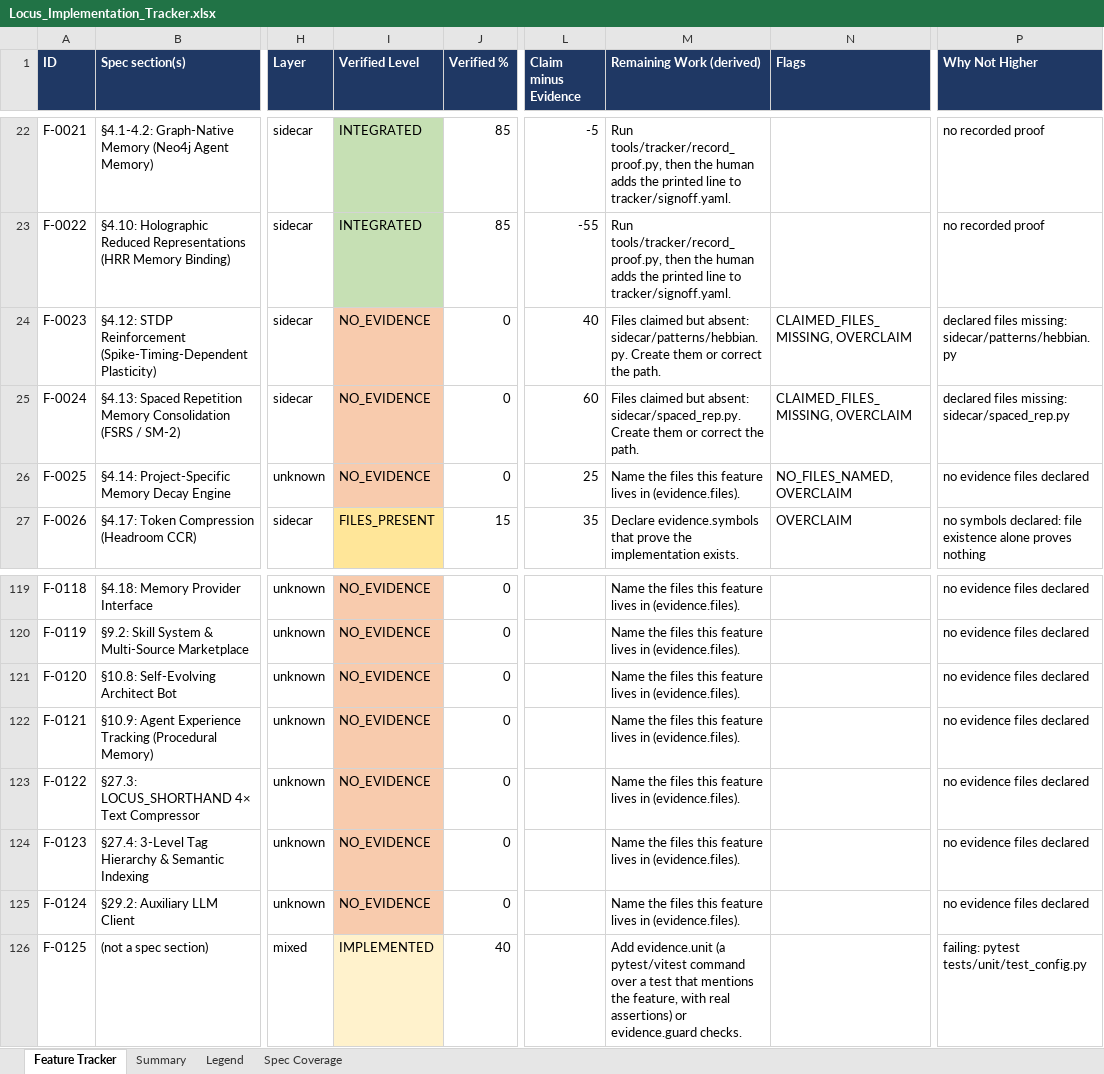
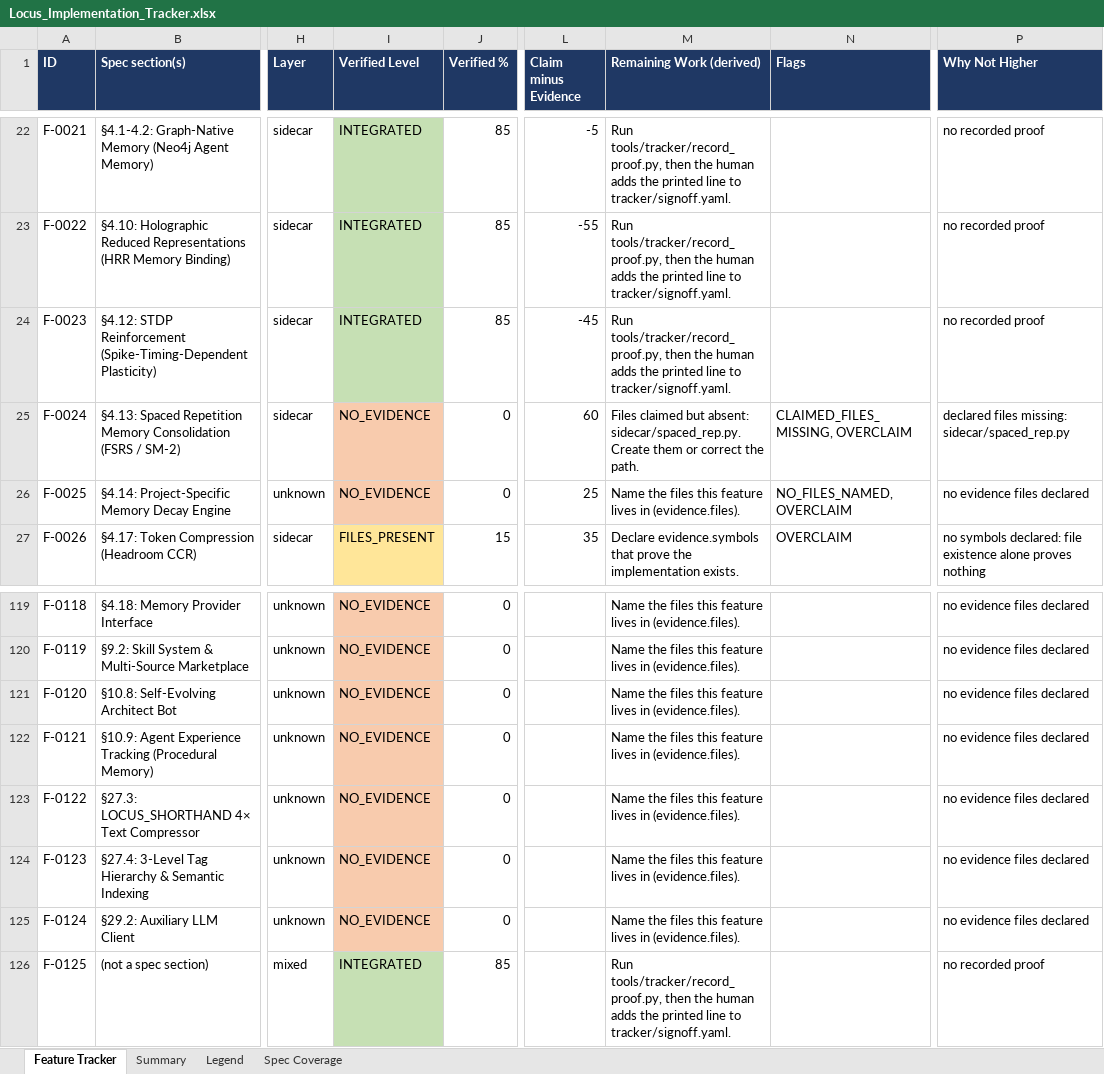
Before and after one commit to Shivamxp23/Locus-OS, an Excel workbook: .keysndocs/Documentation/Implementation Plans/Implementation Report/Locus_Implementation_Tracker.xlsx, sheet Feature Tracker, drawn as a sheet; only a part is shown, gaps mark what is left out; values as stored, in another font and other column widths than the file's, no borders; the diff names each change by its address in the sheet, - before the commit and + after, or states it on an @@ line.

```diff
--- a/.keysndocs/Documentation/Implementation Plans/Implementation Report/Locus_Implementation_Tracker.xlsx (sheet Feature Tracker)
+++ b/.keysndocs/Documentation/Implementation Plans/Implementation Report/Locus_Implementation_Tracker.xlsx (sheet Feature Tracker)
-I24 (Verified Level): NO_EVIDENCE
+I24 (Verified Level): INTEGRATED
-I24 fill: #F8CBAD
+I24 fill: #C6E0B4
-J24 (Verified %): 0
+J24 (Verified %): 85
-L24 (Claim minus Evidence): 40
+L24 (Claim minus Evidence): -45
-M24 (Remaining Work (derived)): Files claimed but absent: sidecar/patterns/hebbian.py. Create them or correct the path.
+M24 (Remaining Work (derived)): Run tools/tracker/record_proof.py, then the human adds the printed line to tracker/signoff.yaml.
-N24 (Flags): CLAIMED_FILES_MISSING, OVERCLAIM
+N24 (Flags): (empty)
-P24 (Why Not Higher): declared files missing: sidecar/patterns/hebbian.py
+P24 (Why Not Higher): no recorded proof
-I126 (Verified Level): IMPLEMENTED
+I126 (Verified Level): INTEGRATED
-I126 fill: #FFF2CC
+I126 fill: #C6E0B4
-J126 (Verified %): 40
+J126 (Verified %): 85
-M126 (Remaining Work (derived)): Add evidence.unit (a pytest/vitest command over a test that mentions the feature, with real assertions) or evidence.guard checks.
+M126 (Remaining Work (derived)): Run tools/tracker/record_proof.py, then the human adds the printed line to tracker/signoff.yaml.
-P126 (Why Not Higher): failing: pytest tests/unit/test_config.py
+P126 (Why Not Higher): no recorded proof
```
Also changed, not shown: sheet Summary, 5 other files.
